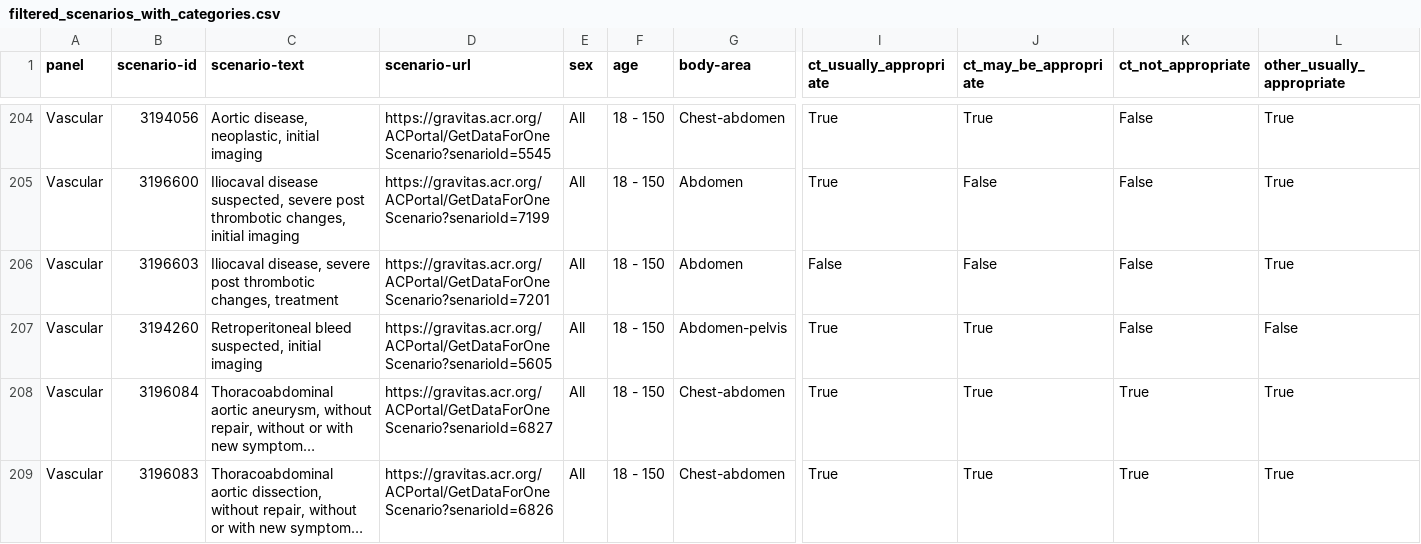
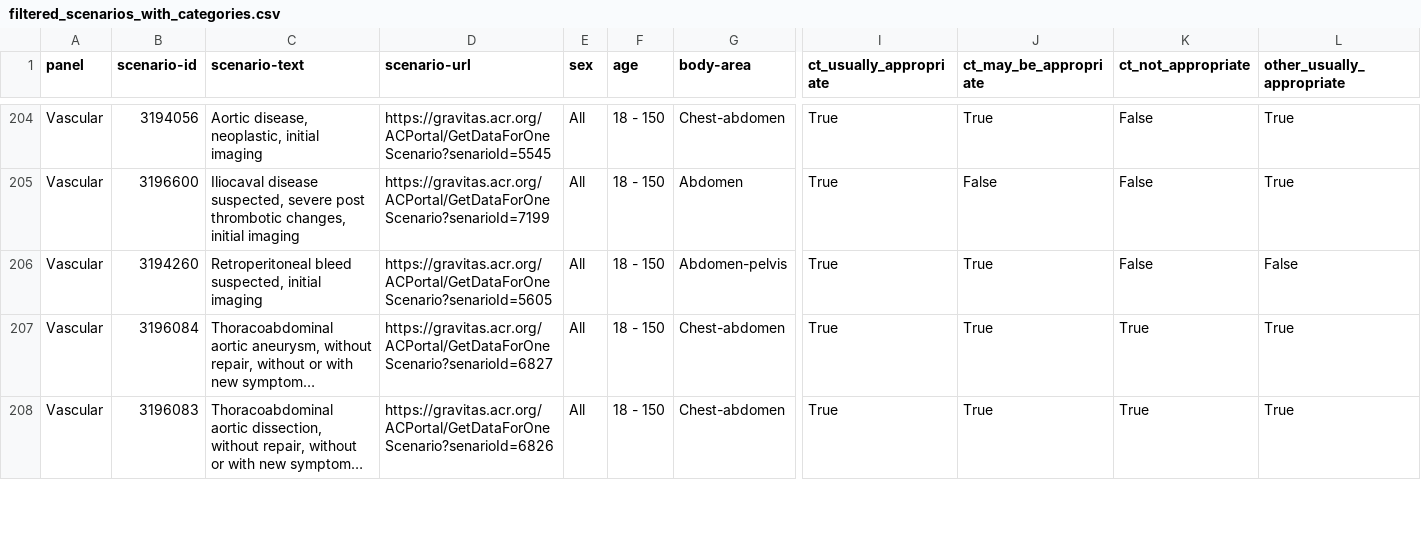
Before and after one commit to bsalexander/acr_analysis, a CSV file: filtered_scenarios_with_categories.csv, drawn as a sheet; only a part is shown, gaps mark what is left out; long unchanged cells end in …; rows hold the shown columns only; the diff names each change by its address in the sheet, - before the commit and + after, or states it on an @@ line.

```diff
--- a/filtered_scenarios_with_categories.csv
+++ b/filtered_scenarios_with_categories.csv
-row 206: Vascular | 3196603 | Iliocaval disease, severe post thrombotic changes, treatment | https://gravitas.acr.org/ACPortal/GetDataForOneScenario?senarioId=7201 | All | 18 - 150 | Abdomen | False | False | False | True
```
Also changed, not shown: 2 other files.
